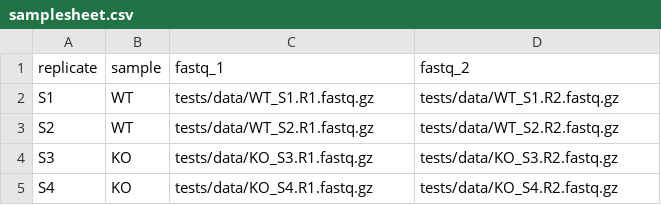
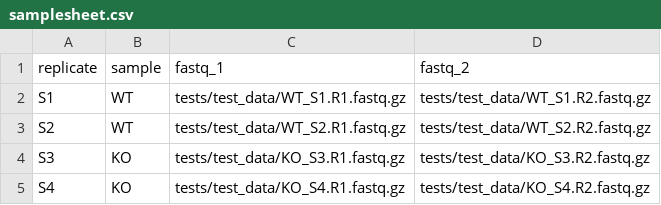
Before and after one commit to CCBR/RENEE_NF, a CSV file: assets/samplesheet.csv, drawn as a sheet.

Commit message:
fix: updated samplesheet data path

```diff
--- a/assets/samplesheet.csv
+++ b/assets/samplesheet.csv
@@ -1,5 +1,5 @@
 replicate,sample,fastq_1,fastq_2
-S1,WT,tests/data/WT_S1.R1.fastq.gz,tests/data/WT_S1.R2.fastq.gz
-S2,WT,tests/data/WT_S2.R1.fastq.gz,tests/data/WT_S2.R2.fastq.gz
-S3,KO,tests/data/KO_S3.R1.fastq.gz,tests/data/KO_S3.R2.fastq.gz
-S4,KO,tests/data/KO_S4.R1.fastq.gz,tests/data/KO_S4.R2.fastq.gz
+S1,WT,tests/test_data/WT_S1.R1.fastq.gz,tests/test_data/WT_S1.R2.fastq.gz
+S2,WT,tests/test_data/WT_S2.R1.fastq.gz,tests/test_data/WT_S2.R2.fastq.gz
+S3,KO,tests/test_data/KO_S3.R1.fastq.gz,tests/test_data/KO_S3.R2.fastq.gz
+S4,KO,tests/test_data/KO_S4.R1.fastq.gz,tests/test_data/KO_S4.R2.fastq.gz
```
